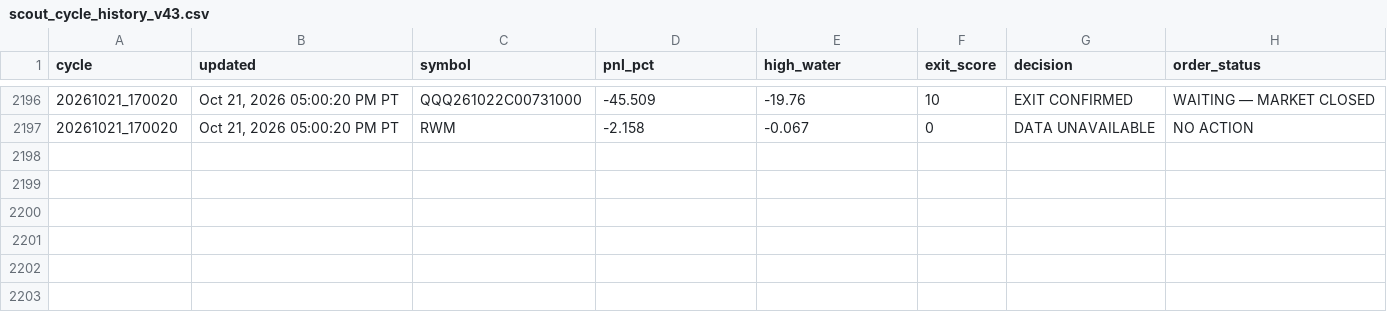
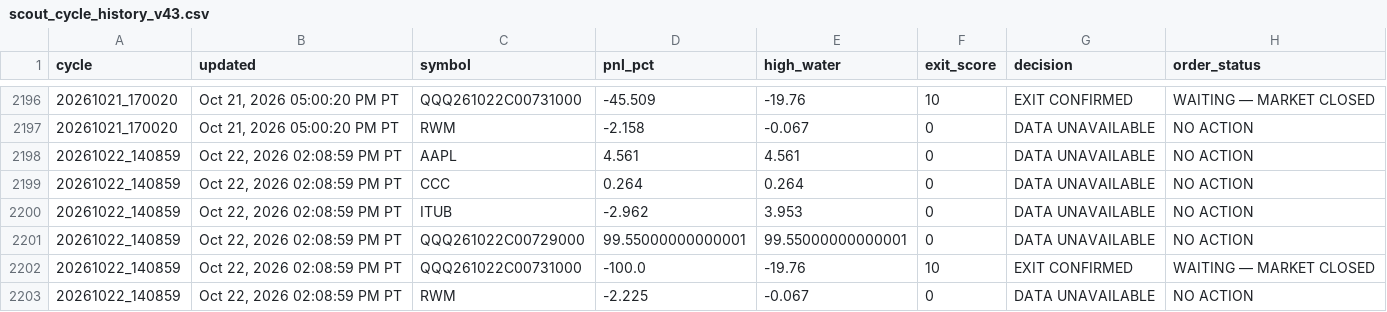
Before and after one commit to Kodamafire/scout-mobile, a CSV file: .scout/scout_cycle_history_v43.csv, drawn as a sheet; only a part is shown, gaps mark what is left out.

Commit message:
Scout automatic cycle

```diff
--- a/.scout/scout_cycle_history_v43.csv
+++ b/.scout/scout_cycle_history_v43.csv
@@ -2197 +2197,7 @@ cycle,updated,symbol,pnl_pct,high_water,exit_score,decision,order_status
 20261021_170020,"Oct 21, 2026 05:00:20 PM PT",RWM,-2.158,-0.067,0,DATA UNAVAILABLE,NO ACTION
+20261022_140859,"Oct 22, 2026 02:08:59 PM PT",AAPL,4.561,4.561,0,DATA UNAVAILABLE,NO ACTION
+20261022_140859,"Oct 22, 2026 02:08:59 PM PT",CCC,0.264,0.264,0,DATA UNAVAILABLE,NO ACTION
+20261022_140859,"Oct 22, 2026 02:08:59 PM PT",ITUB,-2.962,3.953,0,DATA UNAVAILABLE,NO ACTION
+20261022_140859,"Oct 22, 2026 02:08:59 PM PT",QQQ261022C00729000,99.55000000000001,99.55000000000001,0,DATA UNAVAILABLE,NO ACTION
+20261022_140859,"Oct 22, 2026 02:08:59 PM PT",QQQ261022C00731000,-100.0,-19.76,10,EXIT CONFIRMED,WAITING — MARKET CLOSED
+20261022_140859,"Oct 22, 2026 02:08:59 PM PT",RWM,-2.225,-0.067,0,DATA UNAVAILABLE,NO ACTION
```
Also changed, not shown: 6 other files.
